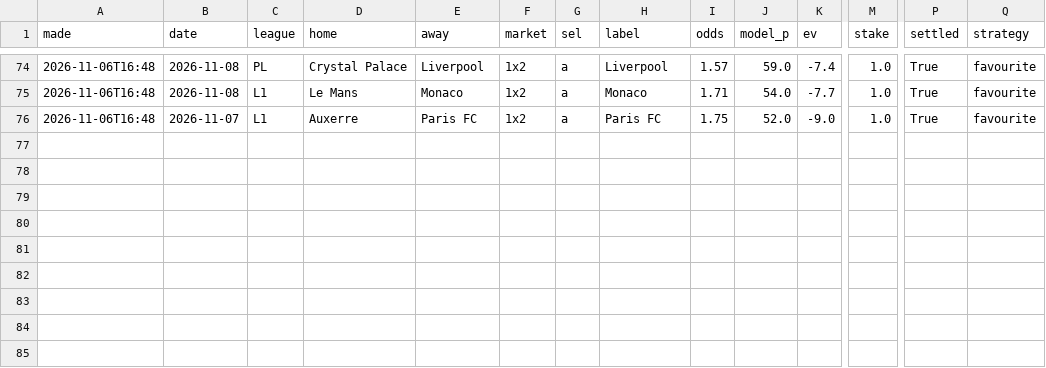
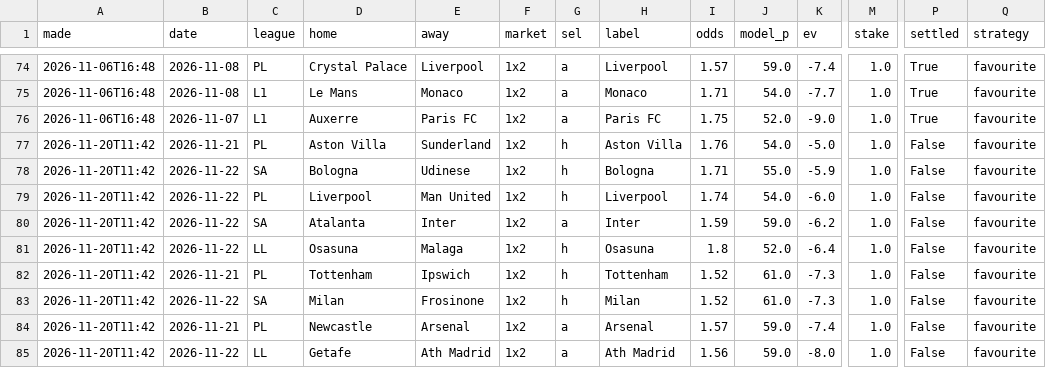
Before and after one commit to itzik200592-byte/score-oracle, a CSV file: data/paper_bets.csv, drawn as a sheet; only a part is shown, gaps mark what is left out; rows hold the shown columns only; the diff names each change by its address in the sheet, - before the commit and + after, or states it on an @@ line.

```diff
--- a/data/paper_bets.csv
+++ b/data/paper_bets.csv
+row 77: 2026-11-20T11:42 | 2026-11-21 | PL | Aston Villa | Sunderland | 1x2 | h | Aston Villa | 1.76 | 54.0 | -5.0 | 1.0 | False | favourite
+row 78: 2026-11-20T11:42 | 2026-11-22 | SA | Bologna | Udinese | 1x2 | h | Bologna | 1.71 | 55.0 | -5.9 | 1.0 | False | favourite
+row 79: 2026-11-20T11:42 | 2026-11-22 | PL | Liverpool | Man United | 1x2 | h | Liverpool | 1.74 | 54.0 | -6.0 | 1.0 | False | favourite
+row 80: 2026-11-20T11:42 | 2026-11-22 | SA | Atalanta | Inter | 1x2 | a | Inter | 1.59 | 59.0 | -6.2 | 1.0 | False | favourite
+row 81: 2026-11-20T11:42 | 2026-11-22 | LL | Osasuna | Malaga | 1x2 | h | Osasuna | 1.8 | 52.0 | -6.4 | 1.0 | False | favourite
+row 82: 2026-11-20T11:42 | 2026-11-21 | PL | Tottenham | Ipswich | 1x2 | h | Tottenham | 1.52 | 61.0 | -7.3 | 1.0 | False | favourite
+row 83: 2026-11-20T11:42 | 2026-11-22 | SA | Milan | Frosinone | 1x2 | h | Milan | 1.52 | 61.0 | -7.3 | 1.0 | False | favourite
+row 84: 2026-11-20T11:42 | 2026-11-21 | PL | Newcastle | Arsenal | 1x2 | a | Arsenal | 1.57 | 59.0 | -7.4 | 1.0 | False | favourite
+row 85: 2026-11-20T11:42 | 2026-11-22 | LL | Getafe | Ath Madrid | 1x2 | a | Ath Madrid | 1.56 | 59.0 | -8.0 | 1.0 | False | favourite
```
Also changed, not shown: data/daily_picks.csv, data/ledger.csv, 2 other files.
